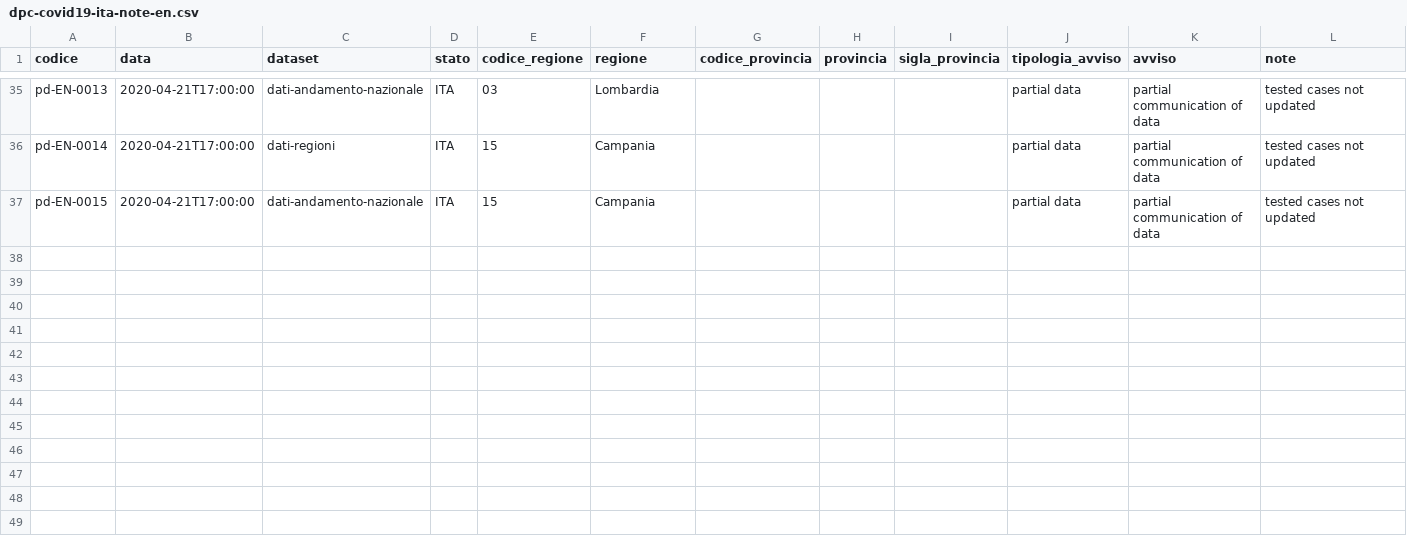
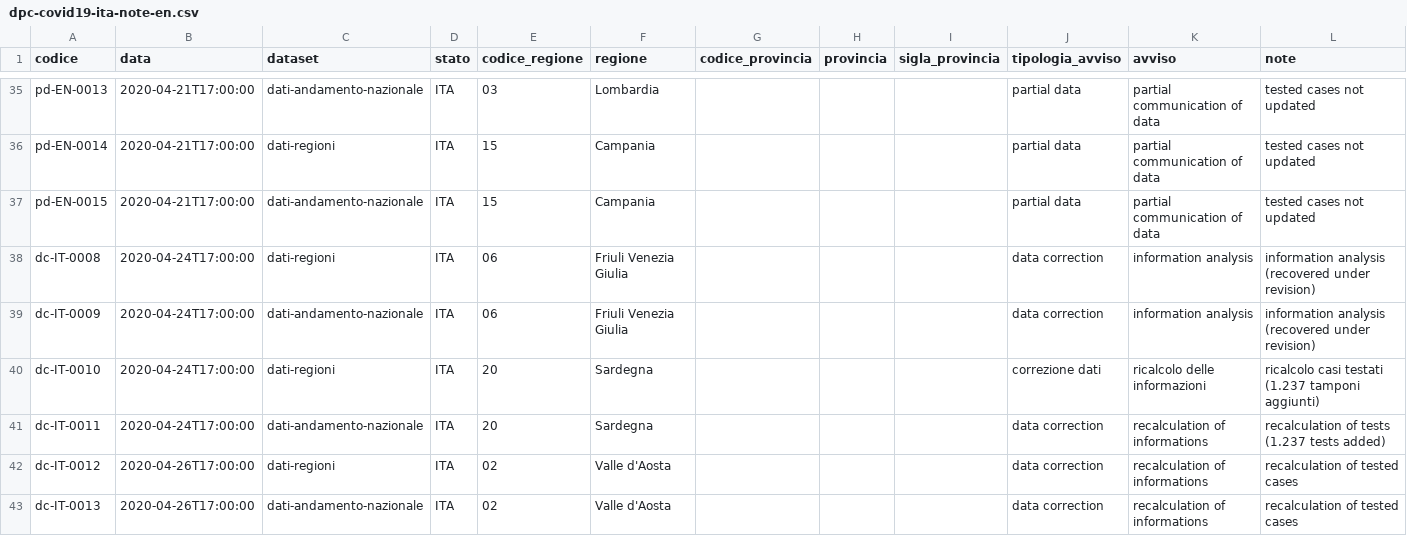
Before and after one commit to nicogiangregorio/COVID-19, a CSV file: note/dpc-covid19-ita-note-en.csv, drawn as a sheet; only a part is shown, gaps mark what is left out; the diff names each change by its address in the sheet, - before the commit and + after, or states it on an @@ line.

```diff
--- a/note/dpc-covid19-ita-note-en.csv
+++ b/note/dpc-covid19-ita-note-en.csv
+row 38: dc-IT-0008 | 2020-04-24T17:00:00 | dati-regioni | ITA | 06 | Friuli Venezia Giulia |  |  |  | data correction | information analysis | information analysis (recovered under revision)
+row 39: dc-IT-0009 | 2020-04-24T17:00:00 | dati-andamento-nazionale | ITA | 06 | Friuli Venezia Giulia |  |  |  | data correction | information analysis | information analysis (recovered under revision)
+row 40: dc-IT-0010 | 2020-04-24T17:00:00 | dati-regioni | ITA | 20 | Sardegna |  |  |  | correzione dati | ricalcolo delle informazioni | ricalcolo casi testati (1.237 tamponi aggiunti)
+row 41: dc-IT-0011 | 2020-04-24T17:00:00 | dati-andamento-nazionale | ITA | 20 | Sardegna |  |  |  | data correction | recalculation of informations | recalculation of tests (1.237 tests added)
+row 42: dc-IT-0012 | 2020-04-26T17:00:00 | dati-regioni | ITA | 02 | Valle d'Aosta |  |  |  | data correction | recalculation of informations | recalculation of tested cases
+row 43: dc-IT-0013 | 2020-04-26T17:00:00 | dati-andamento-nazionale | ITA | 02 | Valle d'Aosta |  |  |  | data correction | recalculation of informations | recalculation of tested cases
```
Also changed, not shown: note/dpc-covid19-ita-note-it.csv, 10 other files.
